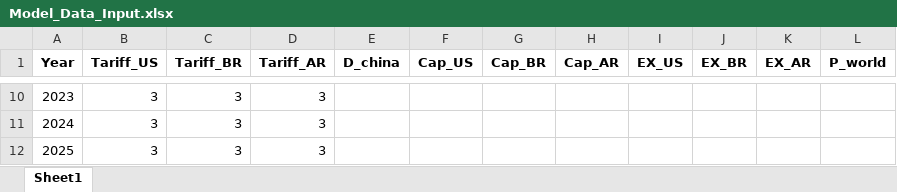
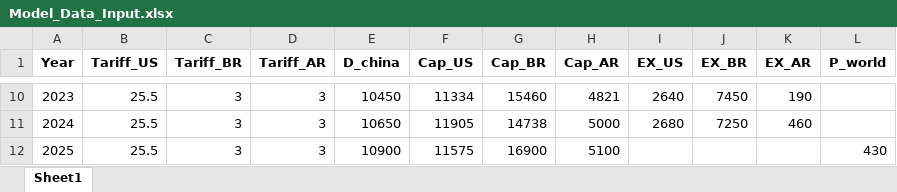
Before and after one commit to yuanweichu/yataicup, an Excel workbook: Model_Data_Input.xlsx, sheet Sheet1, drawn as a sheet; only a part is shown, gaps mark what is left out; values as stored, in another font and other column widths than the file's, no borders; the diff covers the shown part only; the diff names each change by its address in the sheet, - before the commit and + after, or states it on an @@ line.

```diff
--- a/Model_Data_Input.xlsx (sheet Sheet1)
+++ b/Model_Data_Input.xlsx (sheet Sheet1)
-B10:B12 (Tariff_US): 3
+B10:B12 (Tariff_US): 25.5
-E10 (D_china): (empty)
+E10 (D_china): 10450
-F10 (Cap_US): (empty)
+F10 (Cap_US): 11334
-G10 (Cap_BR): (empty)
+G10 (Cap_BR): 15460
-H10 (Cap_AR): (empty)
+H10 (Cap_AR): 4821
-I10 (EX_US): (empty)
+I10 (EX_US): 2640
-J10 (EX_BR): (empty)
+J10 (EX_BR): 7450
-K10 (EX_AR): (empty)
+K10 (EX_AR): 190
-E11 (D_china): (empty)
+E11 (D_china): 10650
-F11 (Cap_US): (empty)
+F11 (Cap_US): 11905
-G11 (Cap_BR): (empty)
+G11 (Cap_BR): 14738
-H11 (Cap_AR): (empty)
+H11 (Cap_AR): 5000
-I11 (EX_US): (empty)
+I11 (EX_US): 2680
-J11 (EX_BR): (empty)
+J11 (EX_BR): 7250
-K11 (EX_AR): (empty)
+K11 (EX_AR): 460
-E12 (D_china): (empty)
+E12 (D_china): 10900
-F12 (Cap_US): (empty)
+F12 (Cap_US): 11575
-G12 (Cap_BR): (empty)
+G12 (Cap_BR): 16900
-H12 (Cap_AR): (empty)
+H12 (Cap_AR): 5100
-L12 (P_world): (empty)
+L12 (P_world): 430
```
Also changed, not shown: 61 edited cells elsewhere in this sheet, 7 other files.
